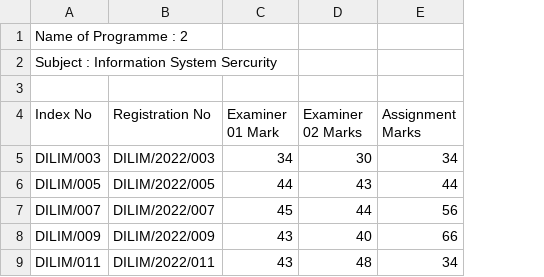
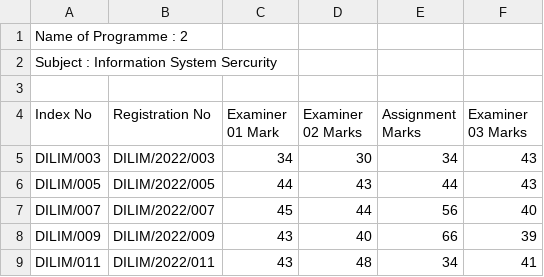
Before and after one commit to yashed/NILIS-MIS, a CSV file: public/assets/csv/examsheets/final-marksheets/43_ISS.csv, drawn as a sheet; the diff names each change by its address in the sheet, - before the commit and + after, or states it on an @@ line.

```diff
--- a/public/assets/csv/examsheets/final-marksheets/43_ISS.csv
+++ b/public/assets/csv/examsheets/final-marksheets/43_ISS.csv
+column F (Examiner 03 Marks), rows 5-9: 43 | 43 | 40 | 39 | 41
```
Also changed, not shown: public/assets/csv/examsheets/final-marksheets/43_LAB2.csv, public/assets/csv/examsheets/final-marksheets/43_MM2.csv, 28 other files.
